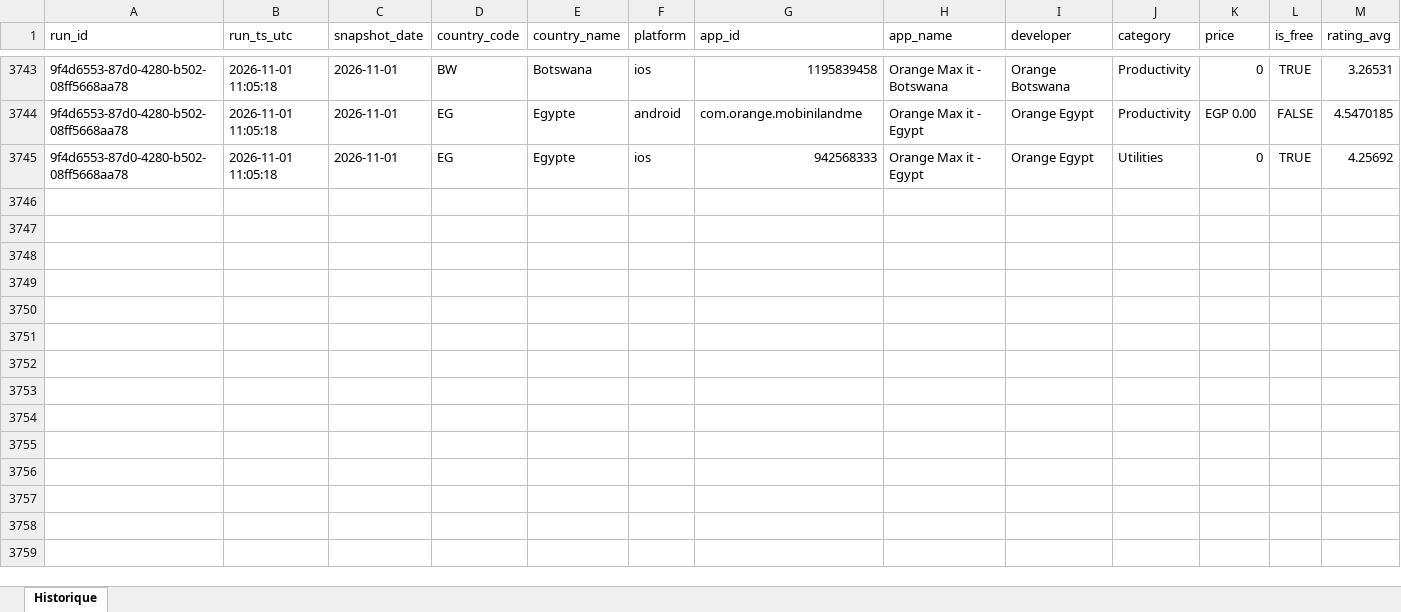
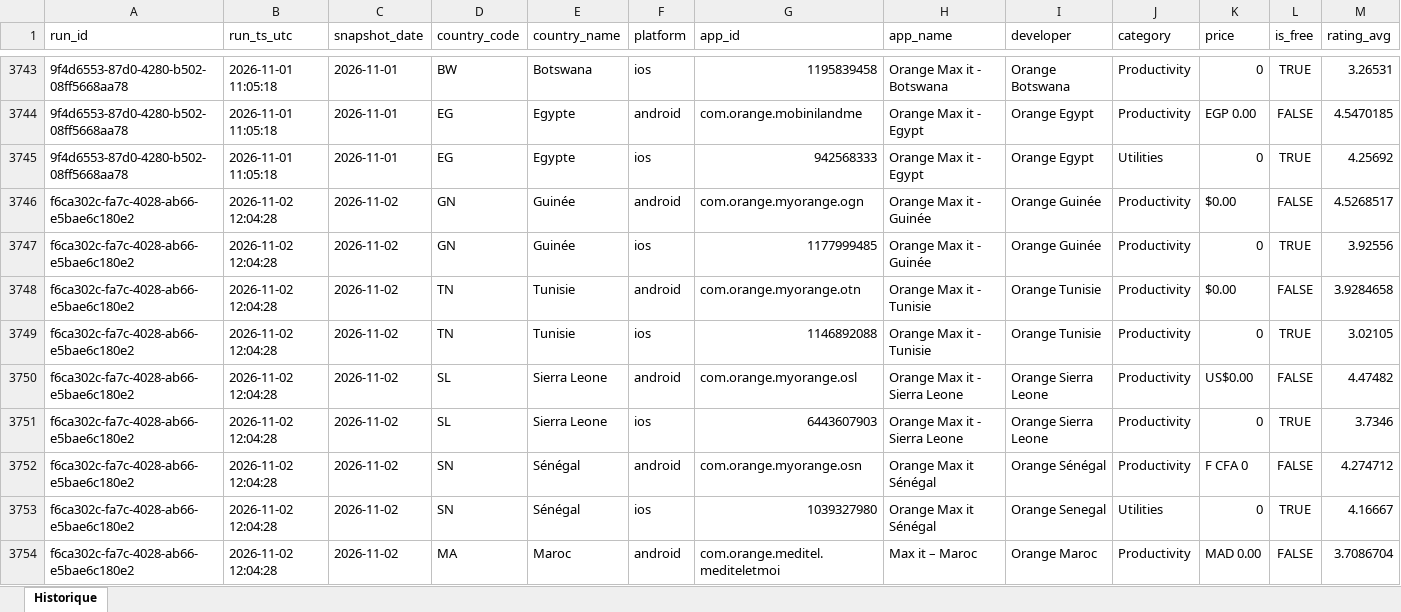
Before and after one commit to pdroquemaurel-stack/maxit-store-tracker, an Excel workbook: maxit_store_history.xlsx, sheet Historique, drawn as a sheet; only a part is shown, gaps mark what is left out; values as stored, in another font and other column widths than the file's, no borders; rows hold the shown columns only; the diff covers the shown part only; the diff names each change by its address in the sheet, - before the commit and + after, or states it on an @@ line.

```diff
--- a/maxit_store_history.xlsx (sheet Historique)
+++ b/maxit_store_history.xlsx (sheet Historique)
+row 3746: f6ca302c-fa7c-4028-ab66-e5bae6c180e2 | 2026-11-02 12:04:28 | 2026-11-02 | GN | Guinée | android | com.orange.myorange.ogn | Orange Max it - Guinée | Orange Guinée | Productivity | $0.00 | FALSE | 4.5268517
+row 3747: f6ca302c-fa7c-4028-ab66-e5bae6c180e2 | 2026-11-02 12:04:28 | 2026-11-02 | GN | Guinée | ios | 1177999485 | Orange Max it - Guinée | Orange Guinée | Productivity | 0 | TRUE | 3.92556
+row 3748: f6ca302c-fa7c-4028-ab66-e5bae6c180e2 | 2026-11-02 12:04:28 | 2026-11-02 | TN | Tunisie | android | com.orange.myorange.otn | Orange Max it - Tunisie | Orange Tunisie | Productivity | $0.00 | FALSE | 3.9284658
+row 3749: f6ca302c-fa7c-4028-ab66-e5bae6c180e2 | 2026-11-02 12:04:28 | 2026-11-02 | TN | Tunisie | ios | 1146892088 | Orange Max it - Tunisie | Orange Tunisie | Productivity | 0 | TRUE | 3.02105
+row 3750: f6ca302c-fa7c-4028-ab66-e5bae6c180e2 | 2026-11-02 12:04:28 | 2026-11-02 | SL | Sierra Leone | android | com.orange.myorange.osl | Orange Max it - Sierra Leone | Orange Sierra Leone | Productivity | US$0.00 | FALSE | 4.47482
+row 3751: f6ca302c-fa7c-4028-ab66-e5bae6c180e2 | 2026-11-02 12:04:28 | 2026-11-02 | SL | Sierra Leone | ios | 6443607903 | Orange Max it - Sierra Leone | Orange Sierra Leone | Productivity | 0 | TRUE | 3.7346
+row 3752: f6ca302c-fa7c-4028-ab66-e5bae6c180e2 | 2026-11-02 12:04:28 | 2026-11-02 | SN | Sénégal | android | com.orange.myorange.osn | Orange Max it Sénégal | Orange Sénégal | Productivity | F CFA 0 | FALSE | 4.274712
+row 3753: f6ca302c-fa7c-4028-ab66-e5bae6c180e2 | 2026-11-02 12:04:28 | 2026-11-02 | SN | Sénégal | ios | 1039327980 | Orange Max it Sénégal | Orange Senegal | Utilities | 0 | TRUE | 4.16667
+row 3754: f6ca302c-fa7c-4028-ab66-e5bae6c180e2 | 2026-11-02 12:04:28 | 2026-11-02 | MA | Maroc | android | com.orange.meditel.mediteletmoi | Max it – Maroc | Orange Maroc | Productivity | MAD 0.00 | FALSE | 3.7086704
```
Also changed, not shown: 23 added rows elsewhere in this sheet.
